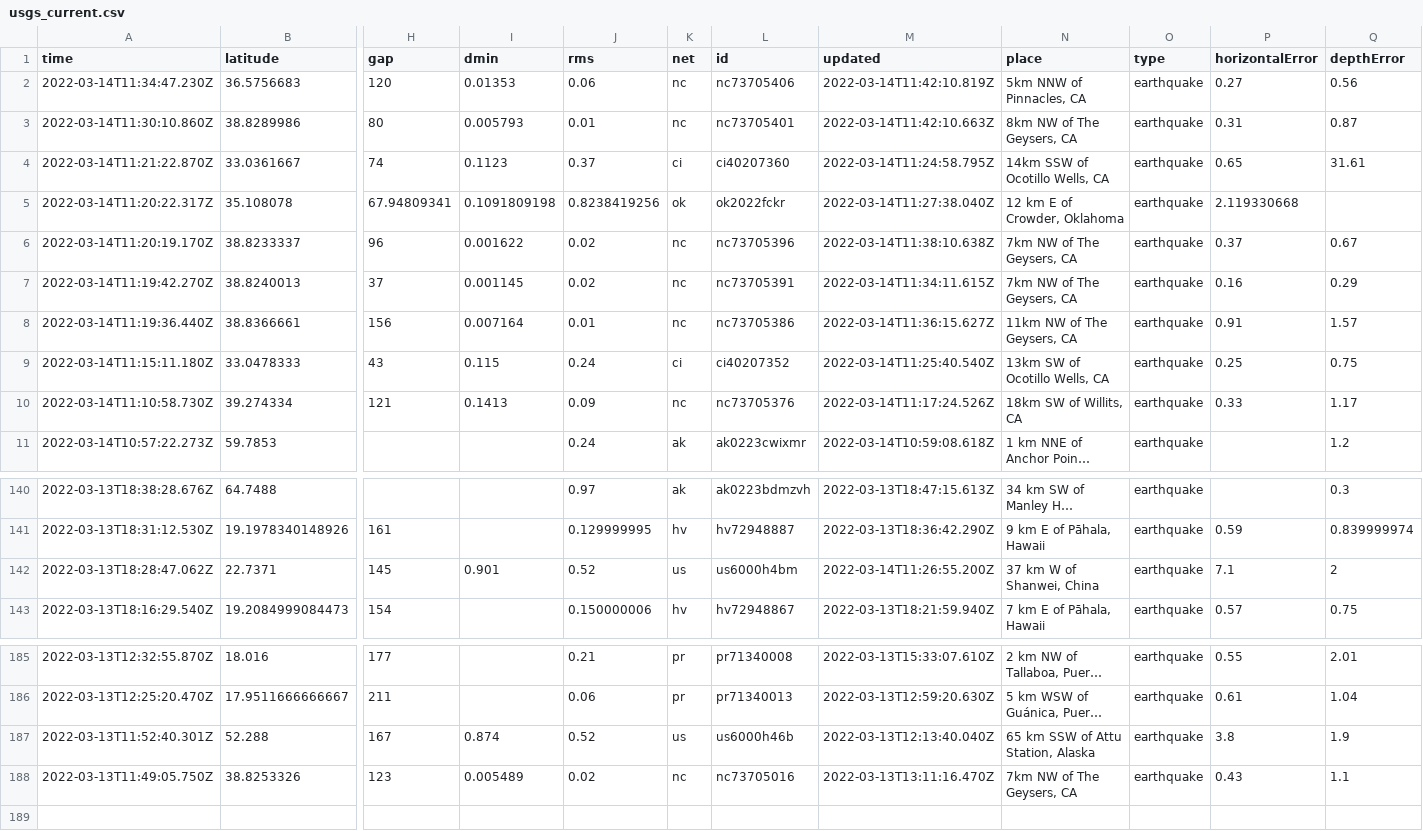
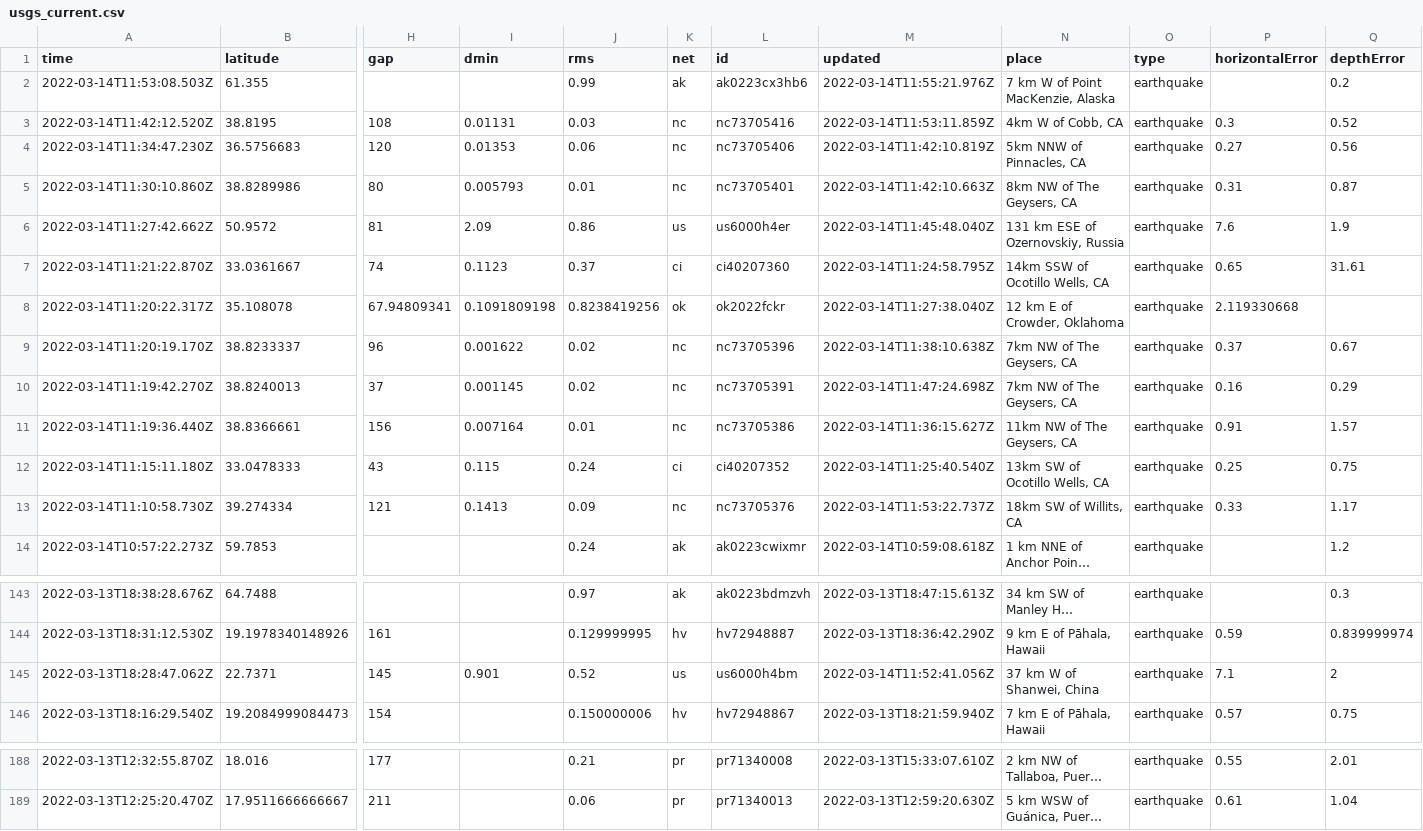
Before and after one commit to lambrechts/nicar2022-github-actions, a CSV file: usgs_current.csv, drawn as a sheet; only a part is shown, gaps mark what is left out; long unchanged cells end in …; removed rows and columns are numbered as before the commit, all else as after; rows hold the shown columns only; the diff names each change by its address in the sheet, - before the commit and + after, or states it on an @@ line.

```diff
--- a/usgs_current.csv
+++ b/usgs_current.csv
+row 2: 2022-03-14T11:53:08.503Z | 61.355 |  |  | 0.99 | ak | ak0223cx3hb6 | 2022-03-14T11:55:21.976Z | 7 km W of Point MacKenzie, Alaska | earthquake |  | 0.2
+row 3: 2022-03-14T11:42:12.520Z | 38.8195 | 108 | 0.01131 | 0.03 | nc | nc73705416 | 2022-03-14T11:53:11.859Z | 4km W of Cobb, CA | earthquake | 0.3 | 0.52
+row 6: 2022-03-14T11:27:42.662Z | 50.9572 | 81 | 2.09 | 0.86 | us | us6000h4er | 2022-03-14T11:45:48.040Z | 131 km ESE of Ozernovskiy, Russia | earthquake | 7.6 | 1.9
-M10 (updated): 2022-03-14T11:34:11.615Z
+M10 (updated): 2022-03-14T11:47:24.698Z
-M13 (updated): 2022-03-14T11:17:24.526Z
+M13 (updated): 2022-03-14T11:53:22.737Z
-M145 (updated): 2022-03-14T11:26:55.200Z
+M145 (updated): 2022-03-14T11:52:41.056Z
-row 187: 2022-03-13T11:52:40.301Z | 52.288 | 167 | 0.874 | 0.52 | us | us6000h46b | 2022-03-13T12:13:40.040Z | 65 km SSW of Attu Station, Alaska | earthquake | 3.8 | 1.9
-row 188: 2022-03-13T11:49:05.750Z | 38.8253326 | 123 | 0.005489 | 0.02 | nc | nc73705016 | 2022-03-13T13:11:16.470Z | 7km NW of The Geysers, CA | earthquake | 0.43 | 1.1
```
Also changed, not shown: usgs_main.csv.
